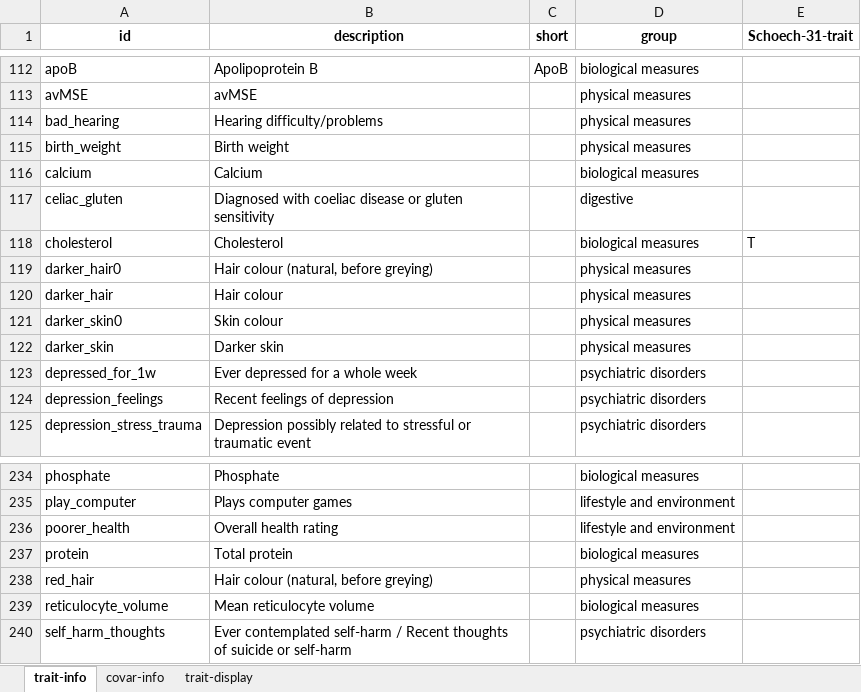
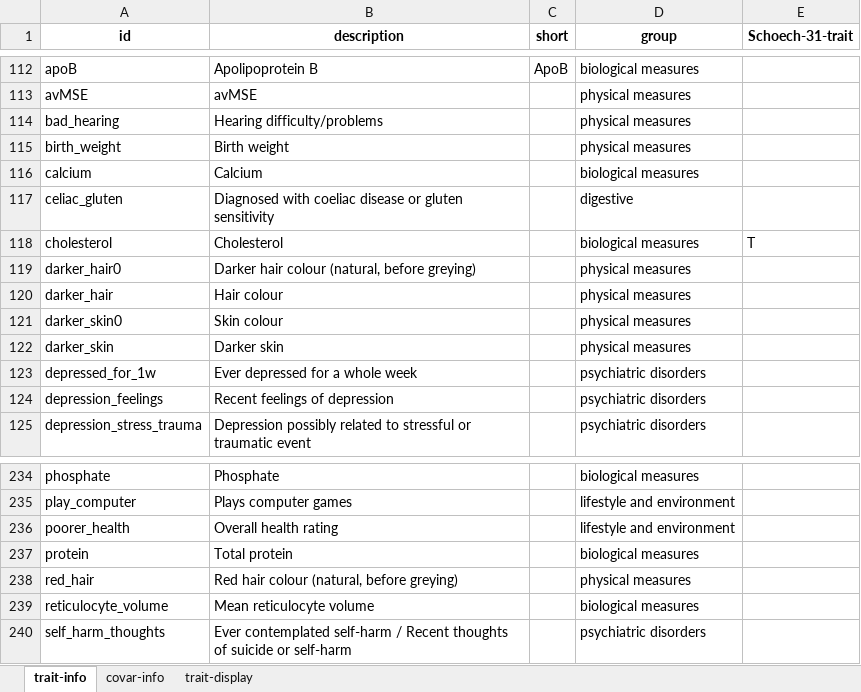
Before and after one commit to KangchengHou/calpred-manuscript, an Excel workbook: experiments/r2-diff/data-table.xlsx, sheet trait-info, drawn as a sheet; only a part is shown, gaps mark what is left out; values as stored, in another font and other column widths than the file's, no borders; the diff names each change by its address in the sheet, - before the commit and + after, or states it on an @@ line.

```diff
--- a/experiments/r2-diff/data-table.xlsx (sheet trait-info)
+++ b/experiments/r2-diff/data-table.xlsx (sheet trait-info)
-B119 (description): Hair colour (natural, before greying)
+B119 (description): Darker hair colour (natural, before greying)
-B238 (description): Hair colour (natural, before greying)
+B238 (description): Red hair colour (natural, before greying)
```
Also changed, not shown: sheet trait-display, sheet covar-info, 10 other files.
